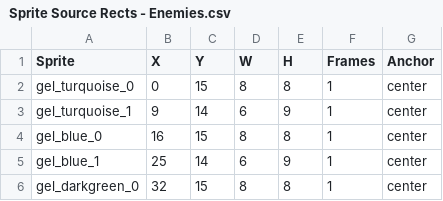
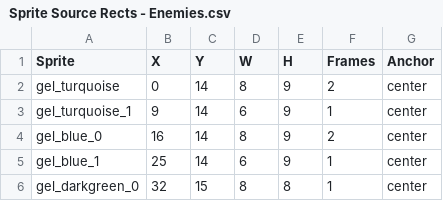
Before and after one commit to Pixel-Pushers-3902/MonoZelda, a CSV file: MonoZelda/Content/Source Rect CSVs/Sprite Source Rects - Enemies.csv, drawn as a sheet; only a part is shown.

```diff
--- a/MonoZelda/Content/Source Rect CSVs/Sprite Source Rects - Enemies.csv
+++ b/MonoZelda/Content/Source Rect CSVs/Sprite Source Rects - Enemies.csv
@@ -1,5 +1,5 @@
 Sprite,X,Y,W,H,Frames,Anchor
-gel_turquoise_0,0,15,8,8,1,center
+gel_turquoise,0,14,8,9,2,center
 gel_turquoise_1,9,14,6,9,1,center
-gel_blue_0,16,15,8,8,1,center
+gel_blue_0,16,14,8,9,2,center
 gel_blue_1,25,14,6,9,1,center
```
Also changed, not shown: 5 other files.
